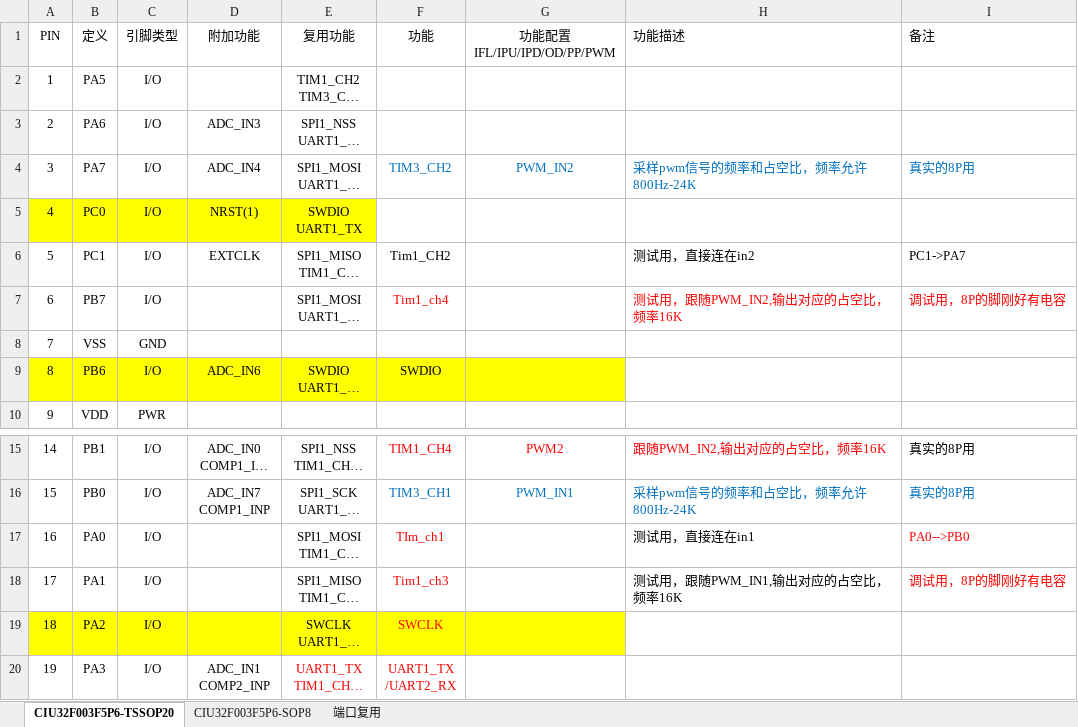
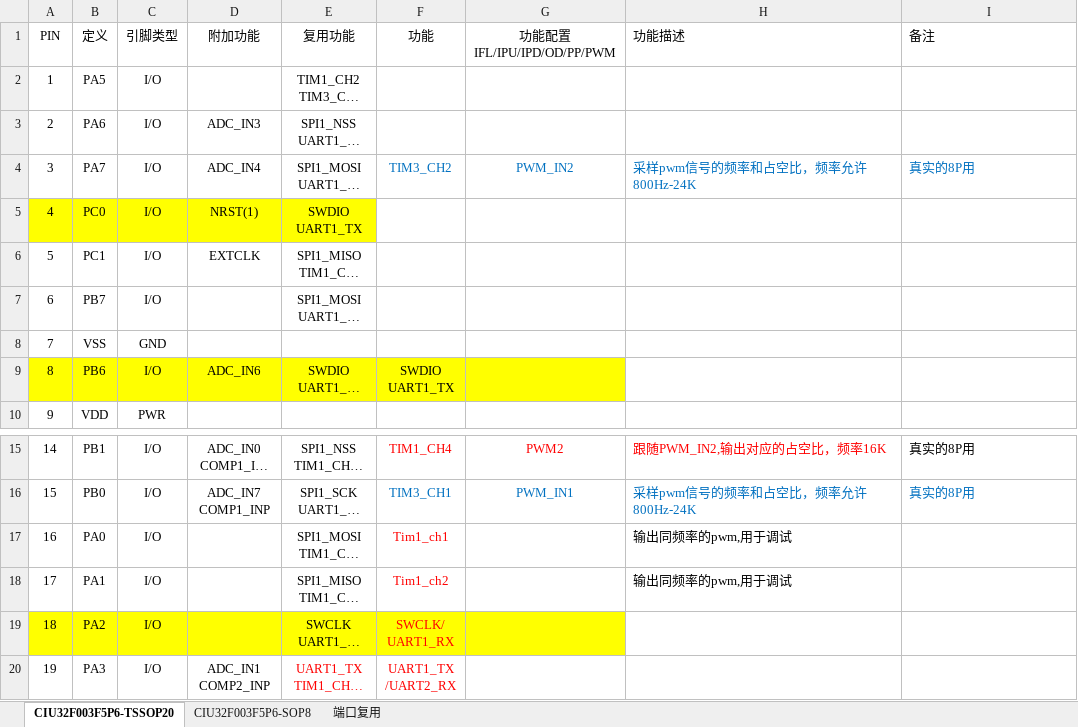
Before and after one commit to dxianjun/led9100_8P, an Excel workbook: CIU32F003F5P6-TSSOP20.xlsx, sheet CIU32F003F5P6-TSSOP20, drawn as a sheet; only a part is shown, gaps mark what is left out; long unchanged cells end in …; values as stored, in another font and other column widths than the file's, no borders; ↵ is a line break in a cell; the diff names each change by its address in the sheet, - before the commit and + after, or states it on an @@ line.

Commit message:
docs: update hardware pin assignment workbook

```diff
--- a/CIU32F003F5P6-TSSOP20.xlsx (sheet CIU32F003F5P6-TSSOP20)
+++ b/CIU32F003F5P6-TSSOP20.xlsx (sheet CIU32F003F5P6-TSSOP20)
-F6 (功能): Tim1_CH2
+F6 (功能): (empty)
-H6 (功能描述): 测试用，直接连在in2
+H6 (功能描述): (empty)
-I6 (备注): PC1->PA7
+I6 (备注): (empty)
-F7 (功能): Tim1_ch4
+F7 (功能): (empty)
-H7 (功能描述): 测试用，跟随PWM_IN2,输出对应的占空比，频率16K
+H7 (功能描述): (empty)
-I7 (备注): 调试用，8P的脚刚好有电容
+I7 (备注): (empty)
-F9 (功能): SWDIO
+F9 (功能): SWDIO ↵ UART1_TX
-F17 (功能): TIm_ch1
+F17 (功能): Tim1_ch1
-H17 (功能描述): 测试用，直接连在in1
+H17 (功能描述): 输出同频率的pwm,用于调试
-I17 (备注): PA0-->PB0
+I17 (备注): (empty)
-F18 (功能): Tim1_ch3
+F18 (功能): Tim1_ch2
-H18 (功能描述): 测试用，跟随PWM_IN1,输出对应的占空比，频率16K
+H18 (功能描述): 输出同频率的pwm,用于调试
-I18 (备注): 调试用，8P的脚刚好有电容
+I18 (备注): (empty)
-F19 (功能): SWCLK
+F19 (功能): SWCLK/ ↵ UART1_RX
```
Also changed, not shown: sheet CIU32F003F5P6-SOP8.
